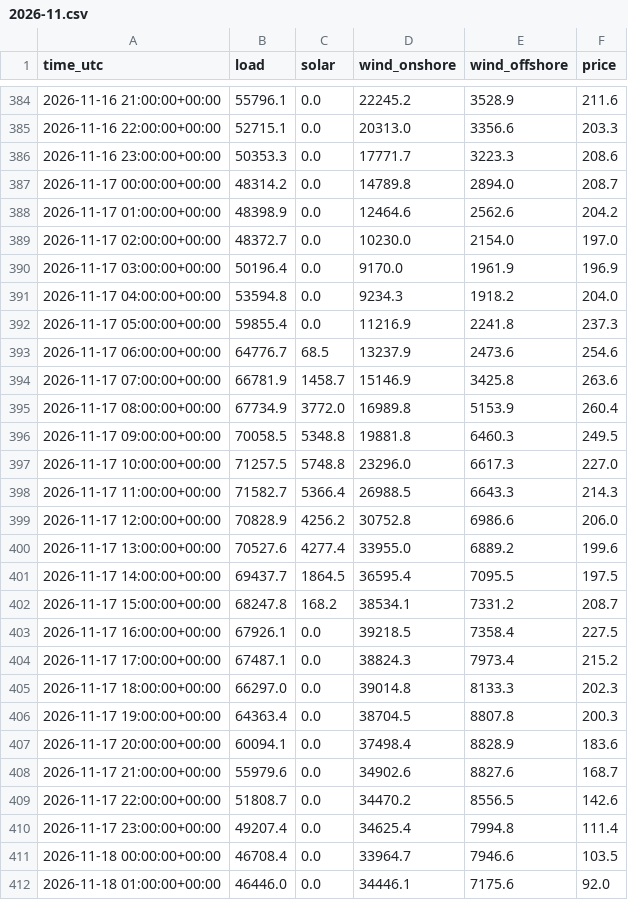
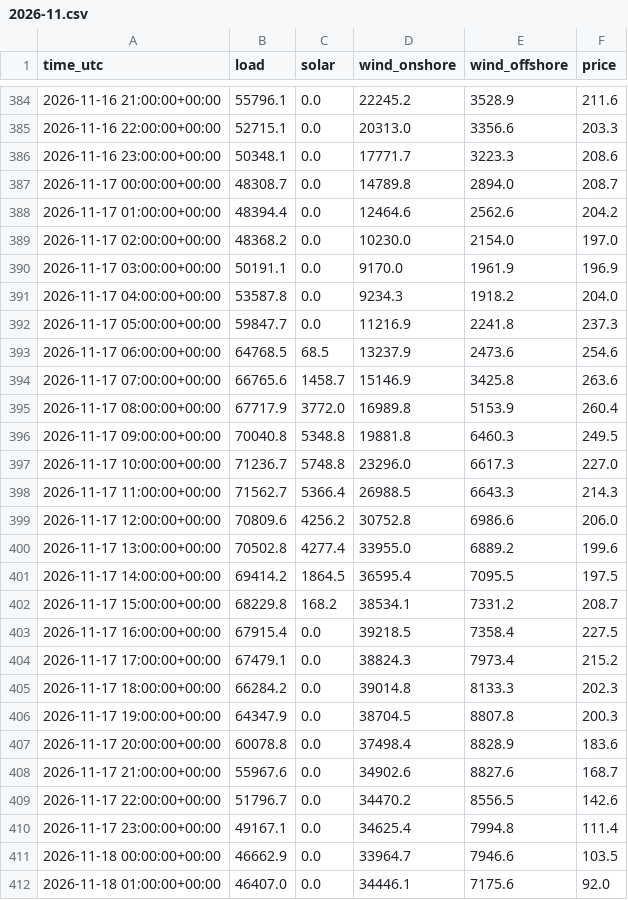
Before and after one commit to kutay-mihliardic/renewables, a CSV file: data/hourly/2026-11.csv, drawn as a sheet; only a part is shown, gaps mark what is left out; the diff covers the shown part only.

```diff
--- a/data/hourly/2026-11.csv
+++ b/data/hourly/2026-11.csv
@@ -385,28 +385,28 @@ time_utc,load,solar,wind_onshore,wind_offshore,price
 2026-11-16 22:00:00+00:00,52715.1,0.0,20313.0,3356.6,203.3
-2026-11-16 23:00:00+00:00,50353.3,0.0,17771.7,3223.3,208.6
-2026-11-17 00:00:00+00:00,48314.2,0.0,14789.8,2894.0,208.7
-2026-11-17 01:00:00+00:00,48398.9,0.0,12464.6,2562.6,204.2
-2026-11-17 02:00:00+00:00,48372.7,0.0,10230.0,2154.0,197.0
-2026-11-17 03:00:00+00:00,50196.4,0.0,9170.0,1961.9,196.9
-2026-11-17 04:00:00+00:00,53594.8,0.0,9234.3,1918.2,204.0
-2026-11-17 05:00:00+00:00,59855.4,0.0,11216.9,2241.8,237.3
-2026-11-17 06:00:00+00:00,64776.7,68.5,13237.9,2473.6,254.6
-2026-11-17 07:00:00+00:00,66781.9,1458.7,15146.9,3425.8,263.6
-2026-11-17 08:00:00+00:00,67734.9,3772.0,16989.8,5153.9,260.4
-2026-11-17 09:00:00+00:00,70058.5,5348.8,19881.8,6460.3,249.5
-2026-11-17 10:00:00+00:00,71257.5,5748.8,23296.0,6617.3,227.0
-2026-11-17 11:00:00+00:00,71582.7,5366.4,26988.5,6643.3,214.3
-2026-11-17 12:00:00+00:00,70828.9,4256.2,30752.8,6986.6,206.0
-2026-11-17 13:00:00+00:00,70527.6,4277.4,33955.0,6889.2,199.6
-2026-11-17 14:00:00+00:00,69437.7,1864.5,36595.4,7095.5,197.5
-2026-11-17 15:00:00+00:00,68247.8,168.2,38534.1,7331.2,208.7
-2026-11-17 16:00:00+00:00,67926.1,0.0,39218.5,7358.4,227.5
-2026-11-17 17:00:00+00:00,67487.1,0.0,38824.3,7973.4,215.2
-2026-11-17 18:00:00+00:00,66297.0,0.0,39014.8,8133.3,202.3
-2026-11-17 19:00:00+00:00,64363.4,0.0,38704.5,8807.8,200.3
-2026-11-17 20:00:00+00:00,60094.1,0.0,37498.4,8828.9,183.6
-2026-11-17 21:00:00+00:00,55979.6,0.0,34902.6,8827.6,168.7
-2026-11-17 22:00:00+00:00,51808.7,0.0,34470.2,8556.5,142.6
-2026-11-17 23:00:00+00:00,49207.4,0.0,34625.4,7994.8,111.4
-2026-11-18 00:00:00+00:00,46708.4,0.0,33964.7,7946.6,103.5
-2026-11-18 01:00:00+00:00,46446.0,0.0,34446.1,7175.6,92.0
+2026-11-16 23:00:00+00:00,50348.1,0.0,17771.7,3223.3,208.6
+2026-11-17 00:00:00+00:00,48308.7,0.0,14789.8,2894.0,208.7
+2026-11-17 01:00:00+00:00,48394.4,0.0,12464.6,2562.6,204.2
+2026-11-17 02:00:00+00:00,48368.2,0.0,10230.0,2154.0,197.0
+2026-11-17 03:00:00+00:00,50191.1,0.0,9170.0,1961.9,196.9
+2026-11-17 04:00:00+00:00,53587.8,0.0,9234.3,1918.2,204.0
+2026-11-17 05:00:00+00:00,59847.7,0.0,11216.9,2241.8,237.3
+2026-11-17 06:00:00+00:00,64768.5,68.5,13237.9,2473.6,254.6
+2026-11-17 07:00:00+00:00,66765.6,1458.7,15146.9,3425.8,263.6
+2026-11-17 08:00:00+00:00,67717.9,3772.0,16989.8,5153.9,260.4
+2026-11-17 09:00:00+00:00,70040.8,5348.8,19881.8,6460.3,249.5
+2026-11-17 10:00:00+00:00,71236.7,5748.8,23296.0,6617.3,227.0
+2026-11-17 11:00:00+00:00,71562.7,5366.4,26988.5,6643.3,214.3
+2026-11-17 12:00:00+00:00,70809.6,4256.2,30752.8,6986.6,206.0
+2026-11-17 13:00:00+00:00,70502.8,4277.4,33955.0,6889.2,199.6
+2026-11-17 14:00:00+00:00,69414.2,1864.5,36595.4,7095.5,197.5
+2026-11-17 15:00:00+00:00,68229.8,168.2,38534.1,7331.2,208.7
+2026-11-17 16:00:00+00:00,67915.4,0.0,39218.5,7358.4,227.5
+2026-11-17 17:00:00+00:00,67479.1,0.0,38824.3,7973.4,215.2
+2026-11-17 18:00:00+00:00,66284.2,0.0,39014.8,8133.3,202.3
+2026-11-17 19:00:00+00:00,64347.9,0.0,38704.5,8807.8,200.3
+2026-11-17 20:00:00+00:00,60078.8,0.0,37498.4,8828.9,183.6
+2026-11-17 21:00:00+00:00,55967.6,0.0,34902.6,8827.6,168.7
+2026-11-17 22:00:00+00:00,51796.7,0.0,34470.2,8556.5,142.6
+2026-11-17 23:00:00+00:00,49167.1,0.0,34625.4,7994.8,111.4
+2026-11-18 00:00:00+00:00,46662.9,0.0,33964.7,7946.6,103.5
+2026-11-18 01:00:00+00:00,46407.0,0.0,34446.1,7175.6,92.0
```
Also changed, not shown: 24 added rows and 18 edited cells elsewhere in this file, 1 other file.
